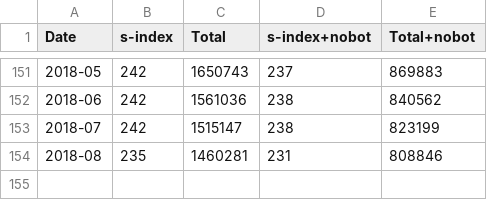
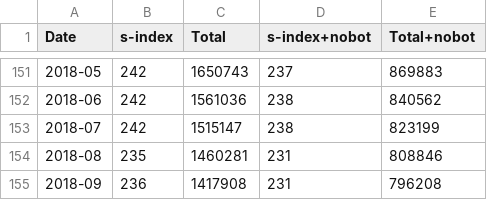
Before and after one commit to Amorymeltzer/wiki, a CSV file: sysopIndex/procData/sindex-roll12.csv, drawn as a sheet; only a part is shown, gaps mark what is left out; the diff names each change by its address in the sheet, - before the commit and + after, or states it on an @@ line.

Commit message:
s-index: Update with Sep 2018 data

```diff
--- a/sysopIndex/procData/sindex-roll12.csv
+++ b/sysopIndex/procData/sindex-roll12.csv
+row 155: 2018-09 | 236 | 1417908 | 231 | 796208
```
Also changed, not shown: sysopIndex/procData/sindex-monthly.csv, sysopIndex/procData/sindex-roll3.csv, 22 other files.
